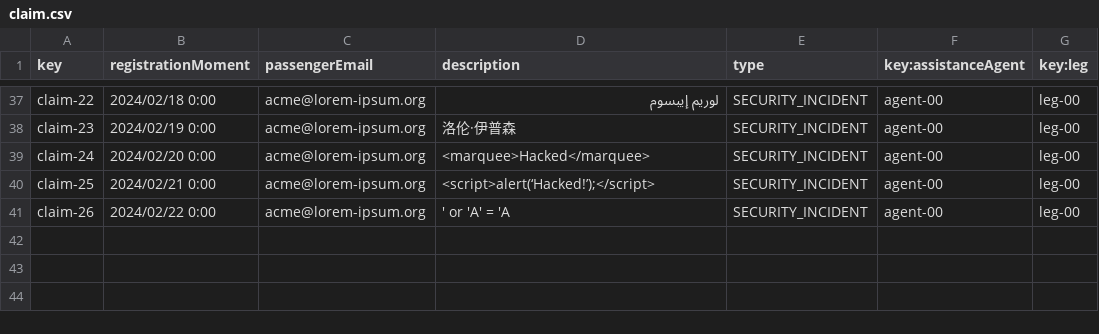
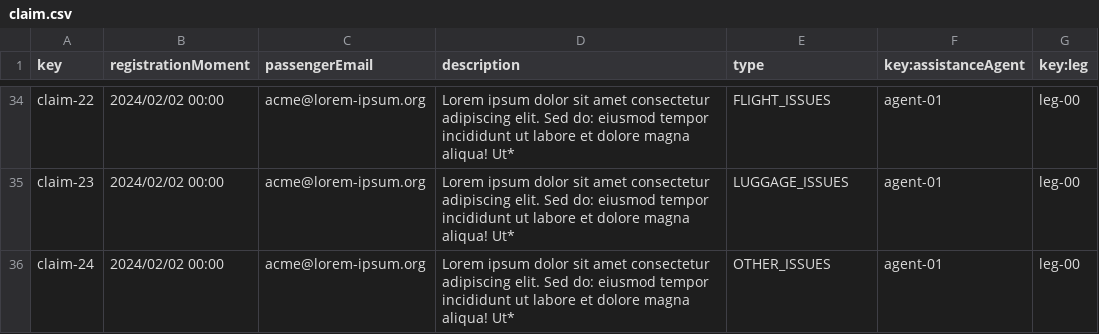
Before and after one commit to DP2-C1-054/Acme-ANS-C3, a CSV file: src/main/resources/WEB-INF/data/sample/claim.csv, drawn as a sheet; only a part is shown, gaps mark what is left out; removed rows and columns are numbered as before the commit, all else as after; the diff covers the shown part only; the diff names each change by its address in the sheet, - before the commit and + after, or states it on an @@ line.

```diff
--- a/src/main/resources/WEB-INF/data/sample/claim.csv
+++ b/src/main/resources/WEB-INF/data/sample/claim.csv
-B34 (registrationMoment): 2024/02/18 0:00
+B34 (registrationMoment): 2024/02/02 00:00
-D34 (description): لوريم إيبسوم
+D34 (description): Lorem ipsum dolor sit amet consectetur adipiscing elit. Sed do: eiusmod tempor incididunt ut labore et dolore magna aliqua! Ut*
-E34 (type): SECURITY_INCIDENT
+E34 (type): FLIGHT_ISSUES
-F34:F36 (key:assistanceAgent): agent-00
+F34:F36 (key:assistanceAgent): agent-01
-B35 (registrationMoment): 2024/02/19 0:00
+B35 (registrationMoment): 2024/02/02 00:00
-D35 (description): 洛伦·伊普森
+D35 (description): Lorem ipsum dolor sit amet consectetur adipiscing elit. Sed do: eiusmod tempor incididunt ut labore et dolore magna aliqua! Ut*
-E35 (type): SECURITY_INCIDENT
+E35 (type): LUGGAGE_ISSUES
-B36 (registrationMoment): 2024/02/20 0:00
+B36 (registrationMoment): 2024/02/02 00:00
-D36 (description): <marquee>Hacked</marquee>
+D36 (description): Lorem ipsum dolor sit amet consectetur adipiscing elit. Sed do: eiusmod tempor incididunt ut labore et dolore magna aliqua! Ut*
-E36 (type): SECURITY_INCIDENT
+E36 (type): OTHER_ISSUES
-row 40: claim-25 | 2024/02/21 0:00 | acme@lorem-ipsum.org | <script>alert(‘Hacked!’);</script> | SECURITY_INCIDENT | agent-00 | leg-00
-row 41: claim-26 | 2024/02/22 0:00 | acme@lorem-ipsum.org | ' or 'A' = 'A | SECURITY_INCIDENT | agent-00 | leg-00
```
Also changed, not shown: 7 added rows, 10 removed rows and 26 edited cells elsewhere in this file, src/main/resources/WEB-INF/data/sample/airline.csv, src/main/resources/WEB-INF/data/sample/assistance-agent.csv, 7 other files.
